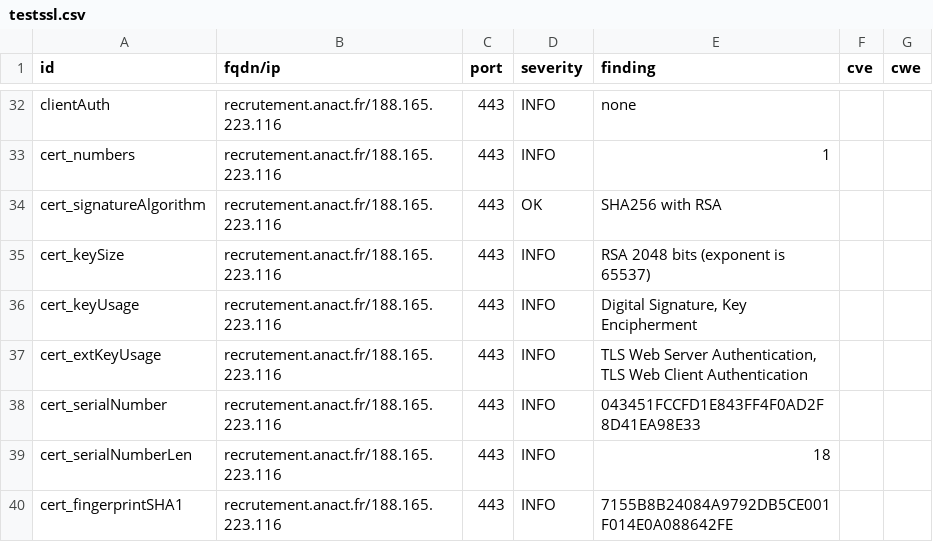
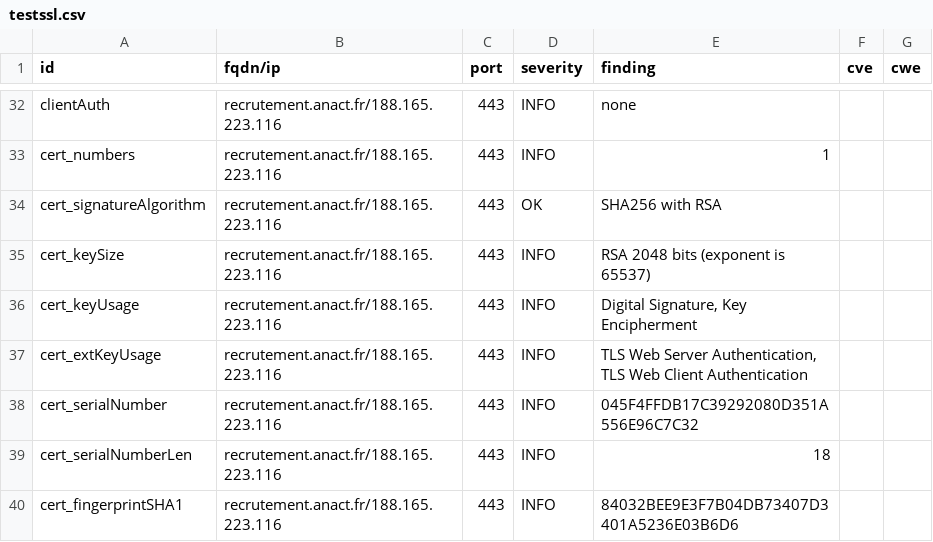
Before and after one commit to anactweb/dashlord, a CSV file: results/aHR0cHM6Ly9yZWNydXRlbWVudC5hbmFjdC5mcg==/testssl.csv, drawn as a sheet; only a part is shown, gaps mark what is left out; the diff covers the shown part only.

```diff
--- a/results/aHR0cHM6Ly9yZWNydXRlbWVudC5hbmFjdC5mcg==/testssl.csv
+++ b/results/aHR0cHM6Ly9yZWNydXRlbWVudC5hbmFjdC5mcg==/testssl.csv
@@ -37,4 +37,4 @@
 "cert_extKeyUsage","recrutement.anact.fr/188.165.223.116","443","INFO","TLS Web Server Authentication, TLS Web Client Authentication","",""
-"cert_serialNumber","recrutement.anact.fr/188.165.223.116","443","INFO","043451FCCFD1E843FF4F0AD2F8D41EA98E33","",""
+"cert_serialNumber","recrutement.anact.fr/188.165.223.116","443","INFO","045F4FFDB17C39292080D351A556E96C7C32","",""
 "cert_serialNumberLen","recrutement.anact.fr/188.165.223.116","443","INFO","18","",""
-"cert_fingerprintSHA1","recrutement.anact.fr/188.165.223.116","443","INFO","7155B8B24084A9792DB5CE001F014E0A088642FE","",""
+"cert_fingerprintSHA1","recrutement.anact.fr/188.165.223.116","443","INFO","84032BEE9E3F7B04DB73407D3401A5236E03B6D6","",""
```
Also changed, not shown: 9 edited cells elsewhere in this file, 12 other files.
